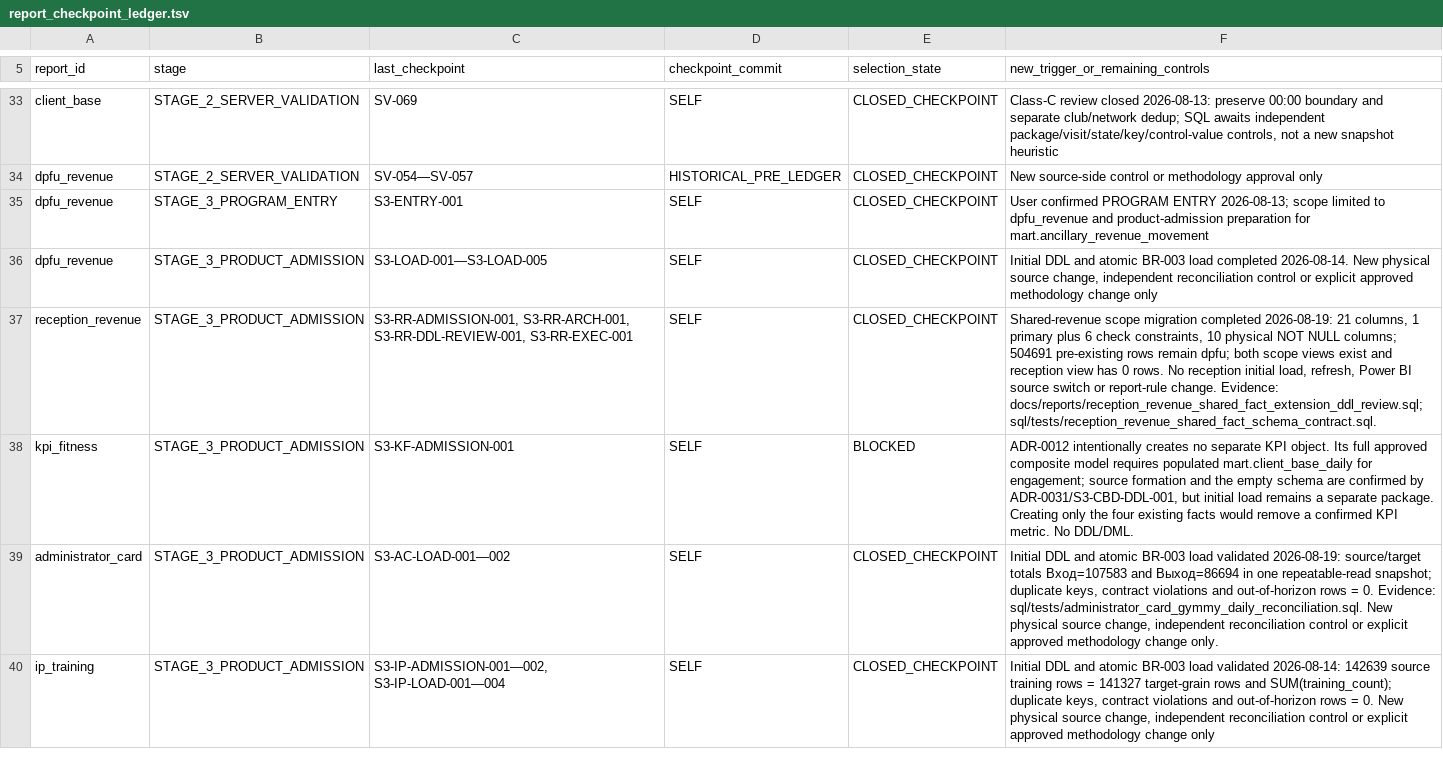
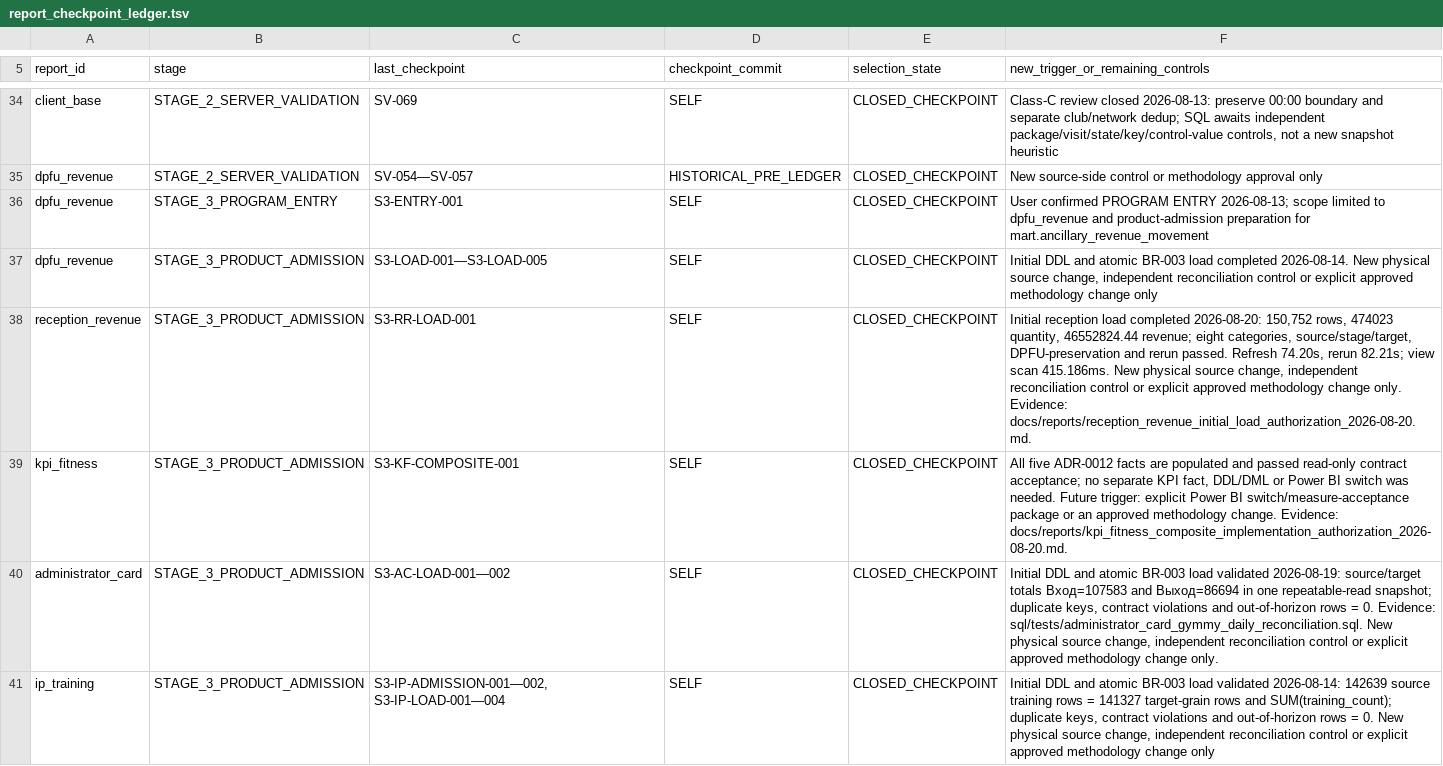
Before and after one commit to ilvkalinin/1c_to_powerBi, a TSV file: .agents/report_checkpoint_ledger.tsv, drawn as a sheet; only a part is shown, gaps mark what is left out; the diff covers the shown part only.

Commit message:
feat: complete visit client day initial load

```diff
--- a/.agents/report_checkpoint_ledger.tsv
+++ b/.agents/report_checkpoint_ledger.tsv
@@ -36,4 +37,4 @@ dpfu_revenue	STAGE_3_PROGRAM_ENTRY	S3-ENTRY-001	SELF	CLOSED_CHECKPOINT	User conf
 dpfu_revenue	STAGE_3_PRODUCT_ADMISSION	S3-LOAD-001—S3-LOAD-005	SELF	CLOSED_CHECKPOINT	Initial DDL and atomic BR-003 load completed 2026-08-14. New physical source change, independent reconciliation control or explicit approved methodology change only
-reception_revenue	STAGE_3_PRODUCT_ADMISSION	S3-RR-ADMISSION-001, S3-RR-ARCH-001, S3-RR-DDL-REVIEW-001, S3-RR-EXEC-001	SELF	CLOSED_CHECKPOINT	Shared-revenue scope migration completed 2026-08-19: 21 columns, 1 primary plus 6 check constraints, 10 physical NOT NULL columns; 504691 pre-existing rows remain dpfu; both scope views exist and reception view has 0 rows. No reception initial load, refresh, Power BI source switch or report-rule change. Evidence: docs/reports/reception_revenue_shared_fact_extension_ddl_review.sql; sql/tests/reception_revenue_shared_fact_schema_contract.sql.
-kpi_fitness	STAGE_3_PRODUCT_ADMISSION	S3-KF-ADMISSION-001	SELF	BLOCKED	ADR-0012 intentionally creates no separate KPI object. Its full approved composite model requires populated mart.client_base_daily for engagement; source formation and the empty schema are confirmed by ADR-0031/S3-CBD-DDL-001, but initial load remains a separate package. Creating only the four existing facts would remove a confirmed KPI metric. No DDL/DML.
+reception_revenue	STAGE_3_PRODUCT_ADMISSION	S3-RR-LOAD-001	SELF	CLOSED_CHECKPOINT	Initial reception load completed 2026-08-20: 150,752 rows, 474023 quantity, 46552824.44 revenue; eight categories, source/stage/target, DPFU-preservation and rerun passed. Refresh 74.20s, rerun 82.21s; view scan 415.186ms. New physical source change, independent reconciliation control or explicit approved methodology change only. Evidence: docs/reports/reception_revenue_initial_load_authorization_2026-08-20.md.
+kpi_fitness	STAGE_3_PRODUCT_ADMISSION	S3-KF-COMPOSITE-001	SELF	CLOSED_CHECKPOINT	All five ADR-0012 facts are populated and passed read-only contract acceptance; no separate KPI fact, DDL/DML or Power BI switch was needed. Future trigger: explicit Power BI switch/measure-acceptance package or an approved methodology change. Evidence: docs/reports/kpi_fitness_composite_implementation_authorization_2026-08-20.md.
 administrator_card	STAGE_3_PRODUCT_ADMISSION	S3-AC-LOAD-001—002	SELF	CLOSED_CHECKPOINT	Initial DDL and atomic BR-003 load validated 2026-08-19: source/target totals Вход=107583 and Выход=86694 in one repeatable-read snapshot; duplicate keys, contract violations and out-of-horizon rows = 0. Evidence: sql/tests/administrator_card_gymmy_daily_reconciliation.sql. New physical source change, independent reconciliation control or explicit approved methodology change only.
```
Also changed, not shown: 2 added rows and 8 edited cells elsewhere in this file, .agents/active_package.tsv, 7 other files.
